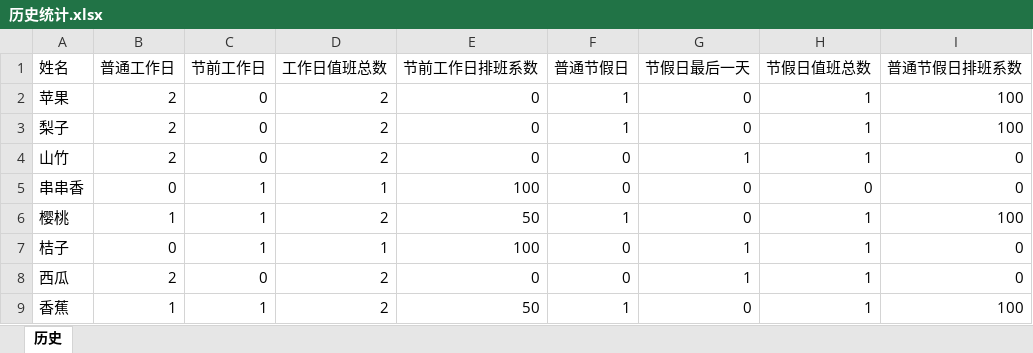
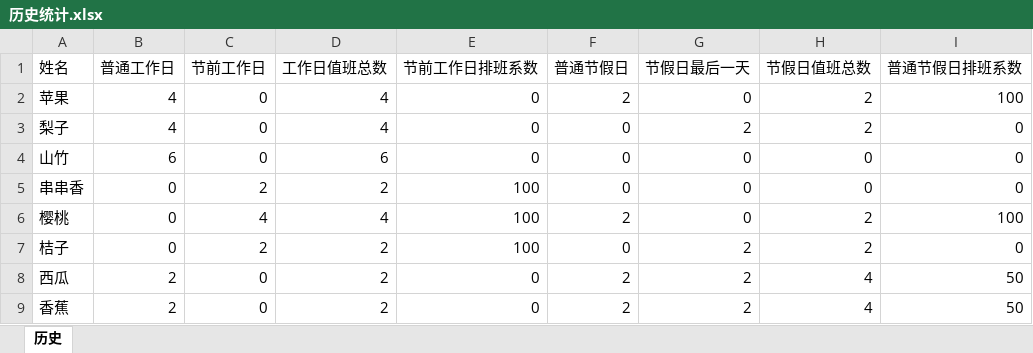
Before and after one commit to DennisXie/hospital_schedule, an Excel workbook: schedule/this_year/历史统计.xlsx, sheet 历史, drawn as a sheet; only a part is shown; values as stored, in another font and other column widths than the file's, no borders; the diff covers the shown part only; the diff names each change by its address in the sheet, - before the commit and + after, or states it on an @@ line.

```diff
--- a/schedule/this_year/历史统计.xlsx (sheet 历史)
+++ b/schedule/this_year/历史统计.xlsx (sheet 历史)
-B2:B3 (普通工作日): 2
+B2:B3 (普通工作日): 4
-D2:D3 (工作日值班总数): 2
+D2:D3 (工作日值班总数): 4
-F2 (普通节假日): 1
+F2 (普通节假日): 2
-H2:H3 (节假日值班总数): 1
+H2:H3 (节假日值班总数): 2
-F3 (普通节假日): 1
+F3 (普通节假日): 0
-G3 (节假日最后一天): 0
+G3 (节假日最后一天): 2
-I3 (普通节假日排班系数): 100
+I3 (普通节假日排班系数): 0
-B4 (普通工作日): 2
+B4 (普通工作日): 6
-D4 (工作日值班总数): 2
+D4 (工作日值班总数): 6
-G4 (节假日最后一天): 1
+G4 (节假日最后一天): 0
-H4 (节假日值班总数): 1
+H4 (节假日值班总数): 0
-C5 (节前工作日): 1
+C5 (节前工作日): 2
-D5 (工作日值班总数): 1
+D5 (工作日值班总数): 2
-B6 (普通工作日): 1
+B6 (普通工作日): 0
-C6 (节前工作日): 1
+C6 (节前工作日): 4
-D6 (工作日值班总数): 2
+D6 (工作日值班总数): 4
-E6 (节前工作日排班系数): 50
+E6 (节前工作日排班系数): 100
-F6 (普通节假日): 1
+F6 (普通节假日): 2
-H6:H7 (节假日值班总数): 1
+H6:H7 (节假日值班总数): 2
-C7 (节前工作日): 1
+C7 (节前工作日): 2
-D7 (工作日值班总数): 1
+D7 (工作日值班总数): 2
-G7:G8 (节假日最后一天): 1
+G7:G8 (节假日最后一天): 2
-F8 (普通节假日): 0
+F8 (普通节假日): 2
-H8:H9 (节假日值班总数): 1
+H8:H9 (节假日值班总数): 4
-I8 (普通节假日排班系数): 0
+I8 (普通节假日排班系数): 50
-B9 (普通工作日): 1
+B9 (普通工作日): 2
-C9 (节前工作日): 1
+C9 (节前工作日): 0
-E9 (节前工作日排班系数): 50
+E9 (节前工作日排班系数): 0
-F9 (普通节假日): 1
+F9 (普通节假日): 2
-G9 (节假日最后一天): 0
+G9 (节假日最后一天): 2
-I9 (普通节假日排班系数): 100
+I9 (普通节假日排班系数): 50
```
Also changed, not shown: 21 edited cells elsewhere in this sheet, 51 other files.
